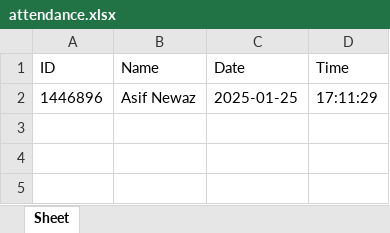
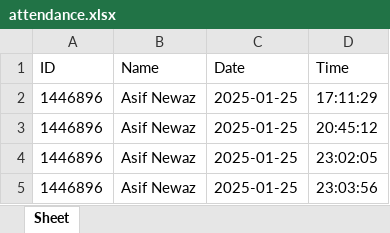
Before and after one commit to Asifnewaz/RTFaceRecognition, an Excel workbook: attendance.xlsx, sheet Sheet, drawn as a sheet; values as stored, in another font and other column widths than the file's, no borders; the diff names each change by its address in the sheet, - before the commit and + after, or states it on an @@ line.

```diff
--- a/attendance.xlsx (sheet Sheet)
+++ b/attendance.xlsx (sheet Sheet)
+row 3: 1446896 | Asif Newaz | 2025-01-25 | 20:45:12
+row 4: 1446896 | Asif Newaz | 2025-01-25 | 23:02:05
+row 5: 1446896 | Asif Newaz | 2025-01-25 | 23:03:56
```
Also changed, not shown: 3 other files.
